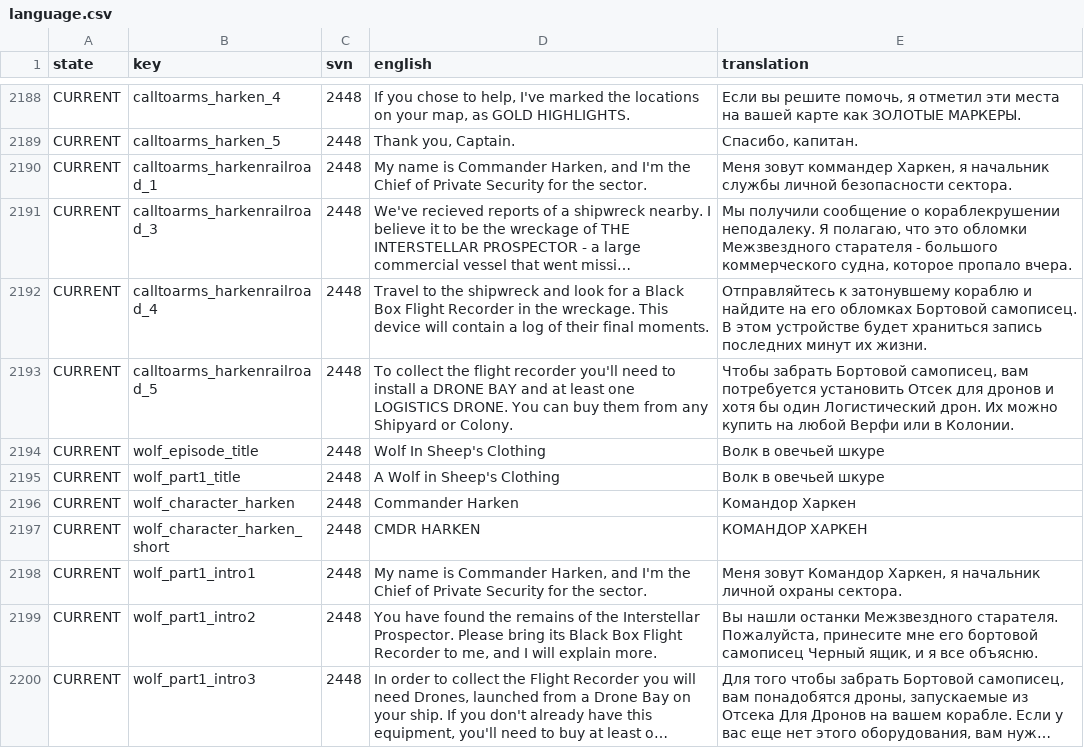
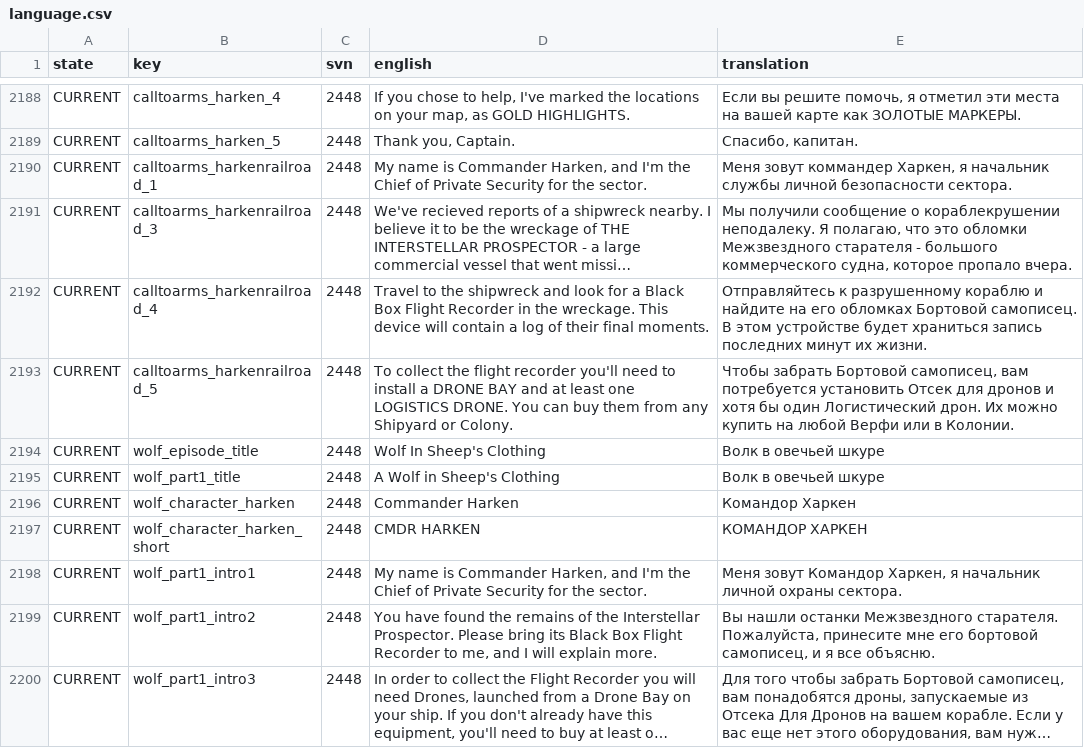
Before and after one commit to skoniks/last-starship-split, a CSV file: language.csv, drawn as a sheet; only a part is shown, gaps mark what is left out; long unchanged cells end in …; the diff names each change by its address in the sheet, - before the commit and + after, or states it on an @@ line.

```diff
--- a/language.csv
+++ b/language.csv
-E2192 (translation): Отправляйтесь к затонувшему кораблю и…
+E2192 (translation): Отправляйтесь к разрушенному кораблю и…
-E2199 (translation): …его бортовой самописец Черный ящик, и я…
+E2199 (translation): …его бортовой самописец, и я…
```
Also changed, not shown: language/_short.csv, language/wolf.csv.
